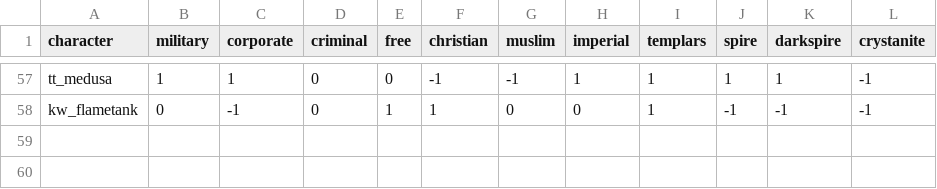
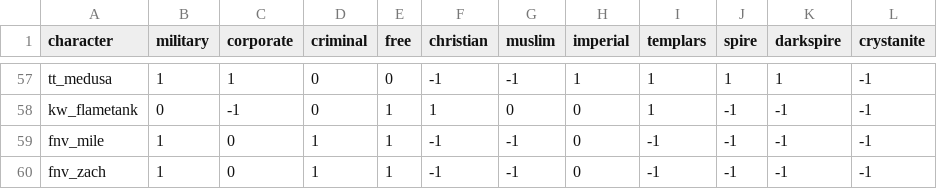
Before and after one commit to Histidine91/SS-CombatChatter, a CSV file: data/config/chatter/character_factions.csv, drawn as a sheet; only a part is shown, gaps mark what is left out; the diff names each change by its address in the sheet, - before the commit and + after, or states it on an @@ line.

```diff
--- a/data/config/chatter/character_factions.csv
+++ b/data/config/chatter/character_factions.csv
+row 59: fnv_mile | 1 | 0 | 1 | 1 | -1 | -1 | 0 | -1 | -1 | -1 | -1
+row 60: fnv_zach | 1 | 0 | 1 | 1 | -1 | -1 | 0 | -1 | -1 | -1 | -1
```
Also changed, not shown: data/config/chatter/characters.csv, 9 other files.
